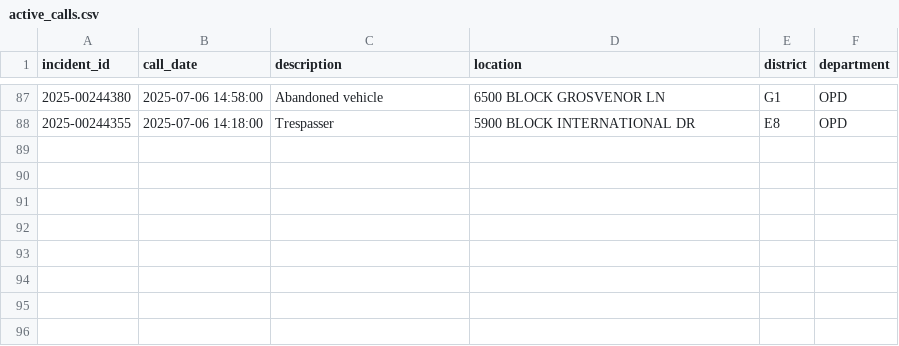
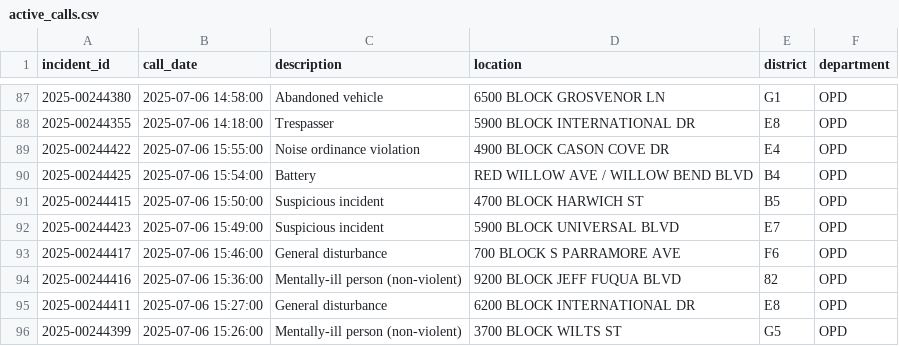
Before and after one commit to mike-lanier/active_calls_actions, a CSV file: data/active_calls.csv, drawn as a sheet; only a part is shown, gaps mark what is left out.

```diff
--- a/data/active_calls.csv
+++ b/data/active_calls.csv
@@ -88 +88,9 @@ incident_id,call_date,description,location,district,department
 2025-00244355,2025-07-06 14:18:00,Trespasser,5900 BLOCK INTERNATIONAL DR,E8,OPD
+2025-00244422,2025-07-06 15:55:00,Noise ordinance violation,4900 BLOCK CASON COVE DR,E4,OPD
+2025-00244425,2025-07-06 15:54:00,Battery,RED WILLOW AVE / WILLOW BEND BLVD,B4,OPD
+2025-00244415,2025-07-06 15:50:00,Suspicious incident,4700 BLOCK HARWICH ST,B5,OPD
+2025-00244423,2025-07-06 15:49:00,Suspicious incident,5900 BLOCK UNIVERSAL BLVD,E7,OPD
+2025-00244417,2025-07-06 15:46:00,General disturbance,700 BLOCK S PARRAMORE AVE,F6,OPD
+2025-00244416,2025-07-06 15:36:00,Mentally-ill person (non-violent),9200 BLOCK JEFF FUQUA BLVD,82,OPD
+2025-00244411,2025-07-06 15:27:00,General disturbance,6200 BLOCK INTERNATIONAL DR,E8,OPD
+2025-00244399,2025-07-06 15:26:00,Mentally-ill person (non-violent),3700 BLOCK WILTS ST,G5,OPD
```
